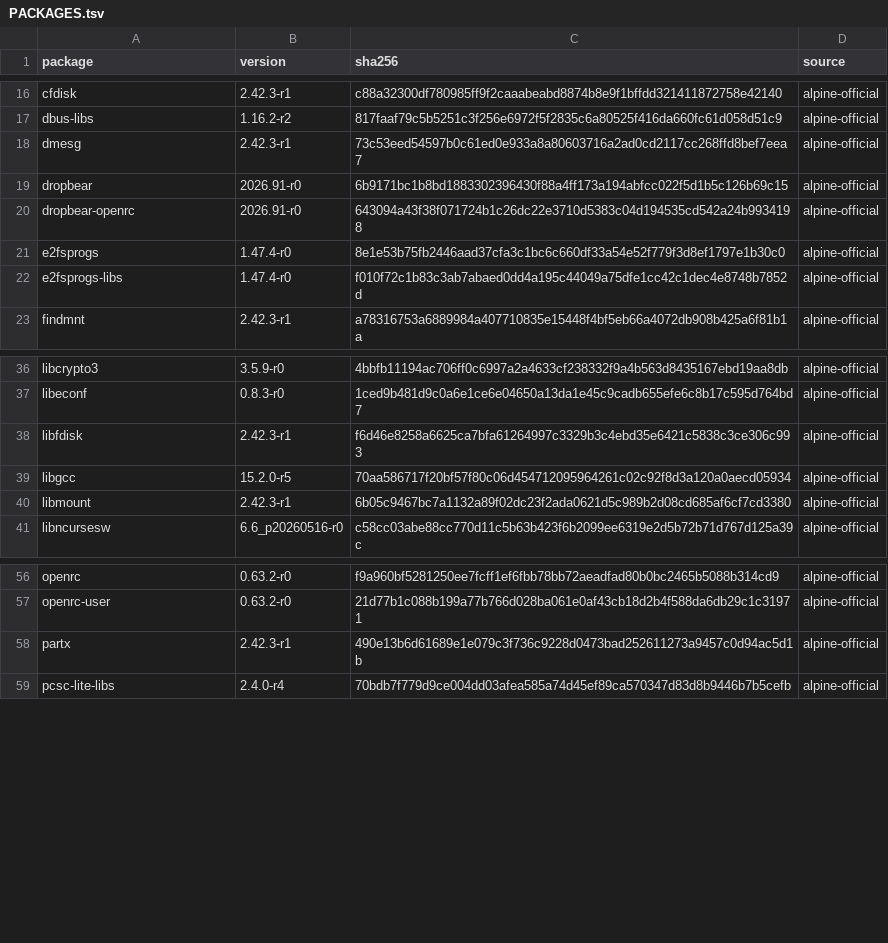
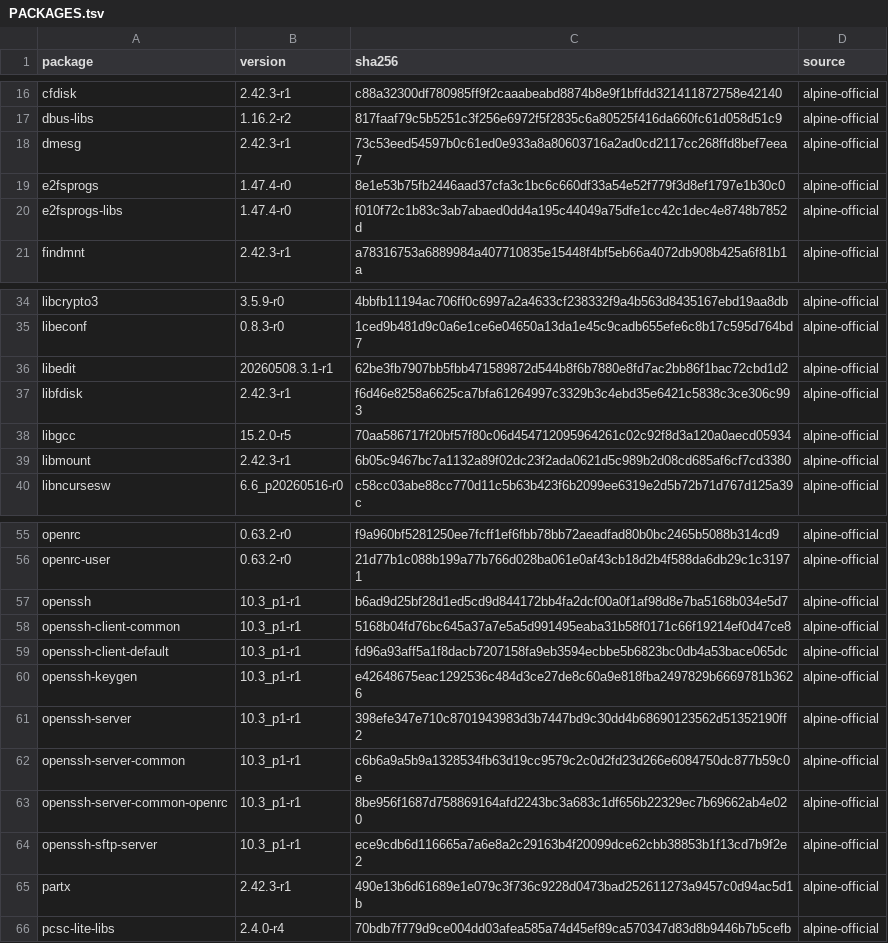
Before and after one commit to qwert-Xx/kindle4nt-linux, a TSV file: project/alpine/PACKAGES.tsv, drawn as a sheet; only a part is shown, gaps mark what is left out.

Commit message:
alpine: replace Dropbear with official OpenSSH and standard sshd

```diff
--- a/project/alpine/PACKAGES.tsv
+++ b/project/alpine/PACKAGES.tsv
@@ -18,4 +18,2 @@ dbus-libs	1.16.2-r2	817faaf79c5b5251c3f256e6972f5f2835c6a80525f416da660fc61d058d
 dmesg	2.42.3-r1	73c53eed54597b0c61ed0e933a8a80603716a2ad0cd2117cc268ffd8bef7eea7	alpine-official
-dropbear	2026.91-r0	6b9171bc1b8bd1883302396430f88a4ff173a194abfcc022f5d1b5c126b69c15	alpine-official
-dropbear-openrc	2026.91-r0	643094a43f38f071724b1c26dc22e3710d5383c04d194535cd542a24b9934198	alpine-official
 e2fsprogs	1.47.4-r0	8e1e53b75fb2446aad37cfa3c1bc6c660df33a54e52f779f3d8ef1797e1b30c0	alpine-official
@@ -37,2 +35,3 @@ libcrypto3	3.5.9-r0	4bbfb11194ac706ff0c6997a2a4633cf238332f9a4b563d8435167ebd19a
 libeconf	0.8.3-r0	1ced9b481d9c0a6e1ce6e04650a13da1e45c9cadb655efe6c8b17c595d764bd7	alpine-official
+libedit	20260508.3.1-r1	62be3fb7907bb5fbb471589872d544b8f6b7880e8fd7ac2bb86f1bac72cbd1d2	alpine-official
 libfdisk	2.42.3-r1	f6d46e8258a6625ca7bfa61264997c3329b3c4ebd35e6421c5838c3ce306c993	alpine-official
@@ -57,2 +56,10 @@ openrc	0.63.2-r0	f9a960bf5281250ee7fcff1ef6fbb78bb72aeadfad80b0bc2465b5088b314cd
 openrc-user	0.63.2-r0	21d77b1c088b199a77b766d028ba061e0af43cb18d2b4f588da6db29c1c31971	alpine-official
+openssh	10.3_p1-r1	b6ad9d25bf28d1ed5cd9d844172bb4fa2dcf00a0f1af98d8e7ba5168b034e5d7	alpine-official
+openssh-client-common	10.3_p1-r1	5168b04fd76bc645a37a7e5a5d991495eaba31b58f0171c66f19214ef0d47ce8	alpine-official
+openssh-client-default	10.3_p1-r1	fd96a93aff5a1f8dacb7207158fa9eb3594ecbbe5b6823bc0db4a53bace065dc	alpine-official
+openssh-keygen	10.3_p1-r1	e42648675eac1292536c484d3ce27de8c60a9e818fba2497829b6669781b3626	alpine-official
+openssh-server	10.3_p1-r1	398efe347e710c8701943983d3b7447bd9c30dd4b68690123562d51352190ff2	alpine-official
+openssh-server-common	10.3_p1-r1	c6b6a9a5b9a1328534fb63d19cc9579c2c0d2fd23d266e6084750dc877b59c0e	alpine-official
+openssh-server-common-openrc	10.3_p1-r1	8be956f1687d758869164afd2243bc3a683c1df656b22329ec7b69662ab4e020	alpine-official
+openssh-sftp-server	10.3_p1-r1	ece9cdb6d116665a7a6e8a2c29163b4f20099dce62cbb38853b1f13cd7b9f2e2	alpine-official
 partx	2.42.3-r1	490e13b6d61689e1e079c3f736c9228d0473bad252611273a9457c0d94ac5d1b	alpine-official
```
Also changed, not shown: 22 other files.
